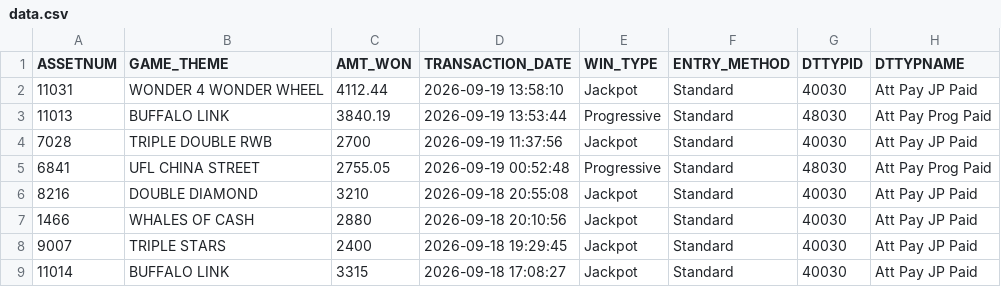
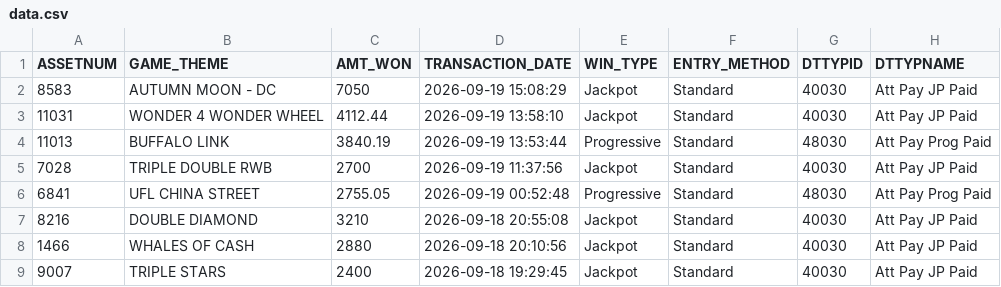
Before and after one commit to Winnercircle1/jackpot-board, a CSV file: data.csv, drawn as a sheet; only a part is shown; the shorter side is filled out with more unchanged rows; the diff names each change by its address in the sheet, - before the commit and + after, or states it on an @@ line.

Commit message:
Update jackpot data 2026-09-19T20:52:09.127Z

```diff
--- a/data.csv
+++ b/data.csv
+row 2: 8583 | AUTUMN MOON - DC | 7050 | 2026-09-19 15:08:29 | Jackpot | Standard | 40030 | Att Pay JP Paid
```
